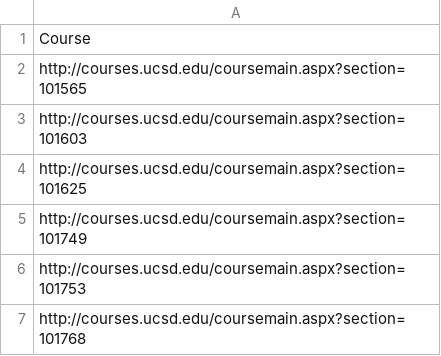
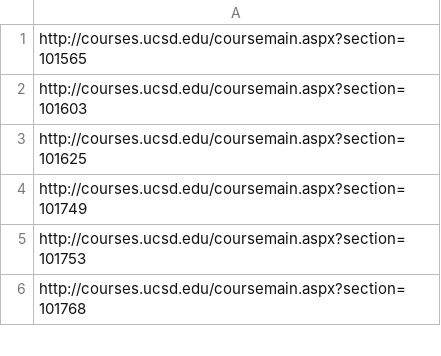
Before and after one commit to brentonmdunn/website-scrape-test, a CSV file: courses.csv, drawn as a sheet; only a part is shown; the diff names each change by its address in the sheet, - before the commit and + after, or states it on an @@ line.

Commit message:
Successfully scrapes data given 1 webpage

```diff
--- a/courses.csv
+++ b/courses.csv
-row 1: Course
```
Also changed, not shown: 5 other files.
